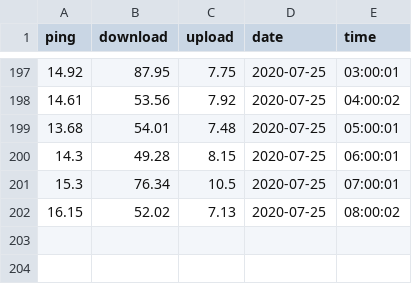
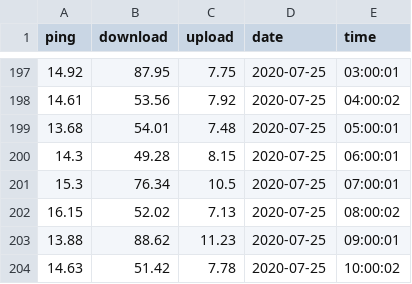
Before and after one commit to michael-william/Speedtest, a CSV file: speedtest_logs.csv, drawn as a sheet; only a part is shown, gaps mark what is left out.

Commit message:
Updated app based on speed change

```diff
--- a/speedtest_logs.csv
+++ b/speedtest_logs.csv
@@ -202 +202,3 @@ ping,download,upload,date,time
 16.15,52.02,7.13,2020-07-25,08:00:02
+13.88,88.62,11.23,2020-07-25,09:00:01
+14.63,51.42,7.78,2020-07-25,10:00:02
```
Also changed, not shown: 2 other files.
